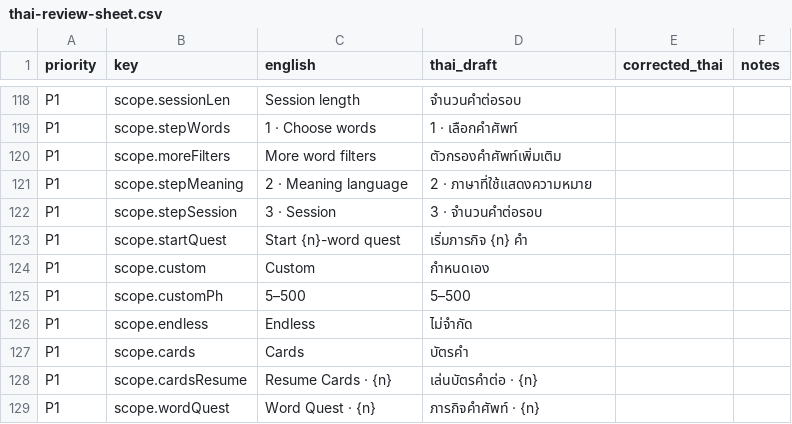
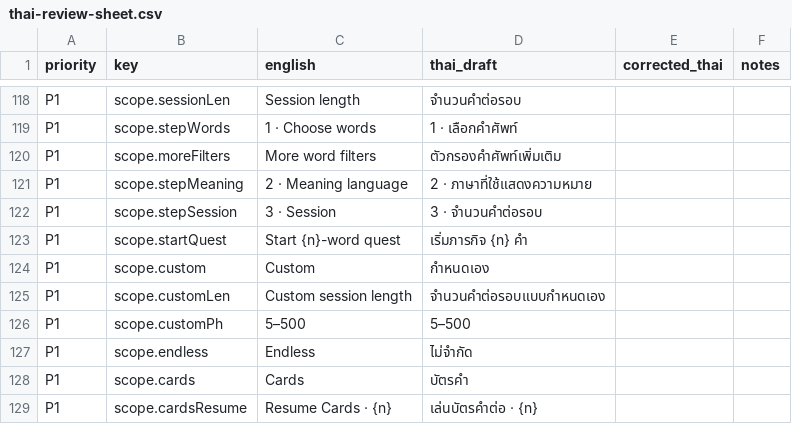
Before and after one commit to sarachdatabear-polar/hsk_game, a CSV file: docs/i18n/thai-review-sheet.csv, drawn as a sheet; only a part is shown, gaps mark what is left out; the shorter side is filled out with more unchanged rows; the diff names each change by its address in the sheet, - before the commit and + after, or states it on an @@ line.

```diff
--- a/docs/i18n/thai-review-sheet.csv
+++ b/docs/i18n/thai-review-sheet.csv
+row 125: P1 | scope.customLen | Custom session length | จำนวนคำต่อรอบแบบกำหนดเอง
```
Also changed, not shown: 8 other files.
